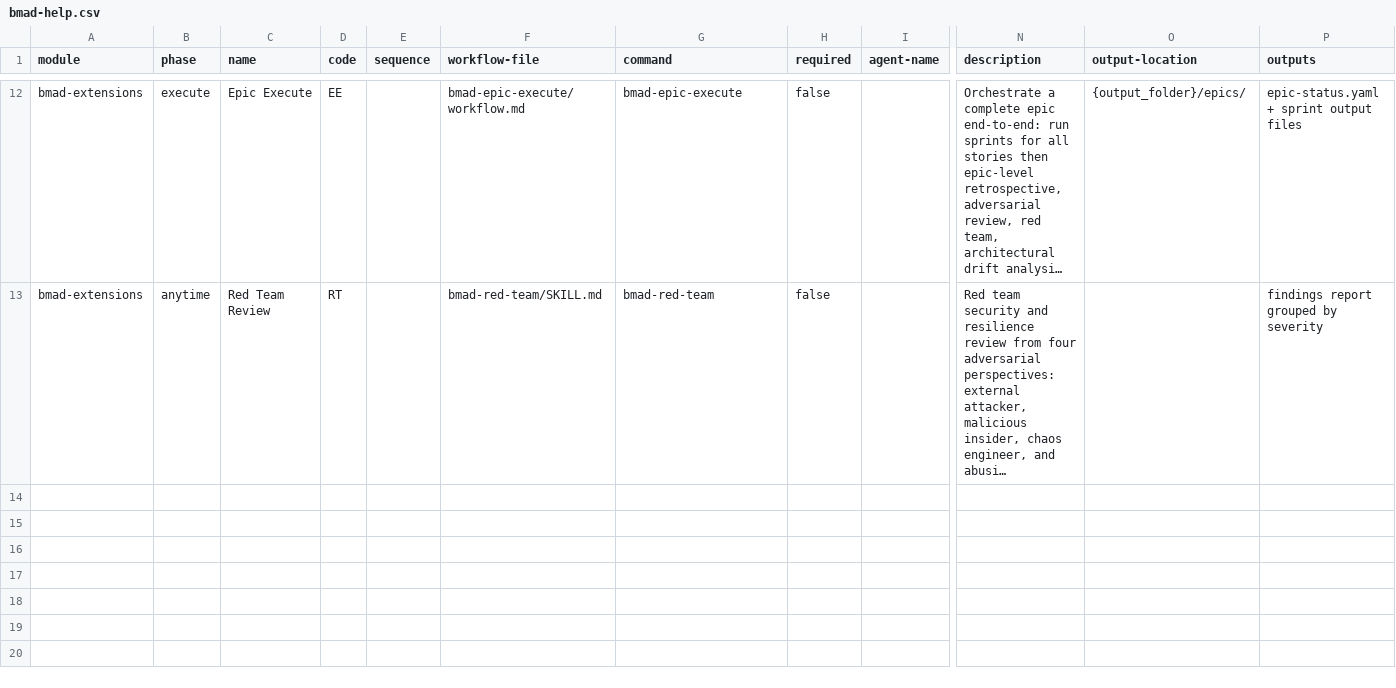
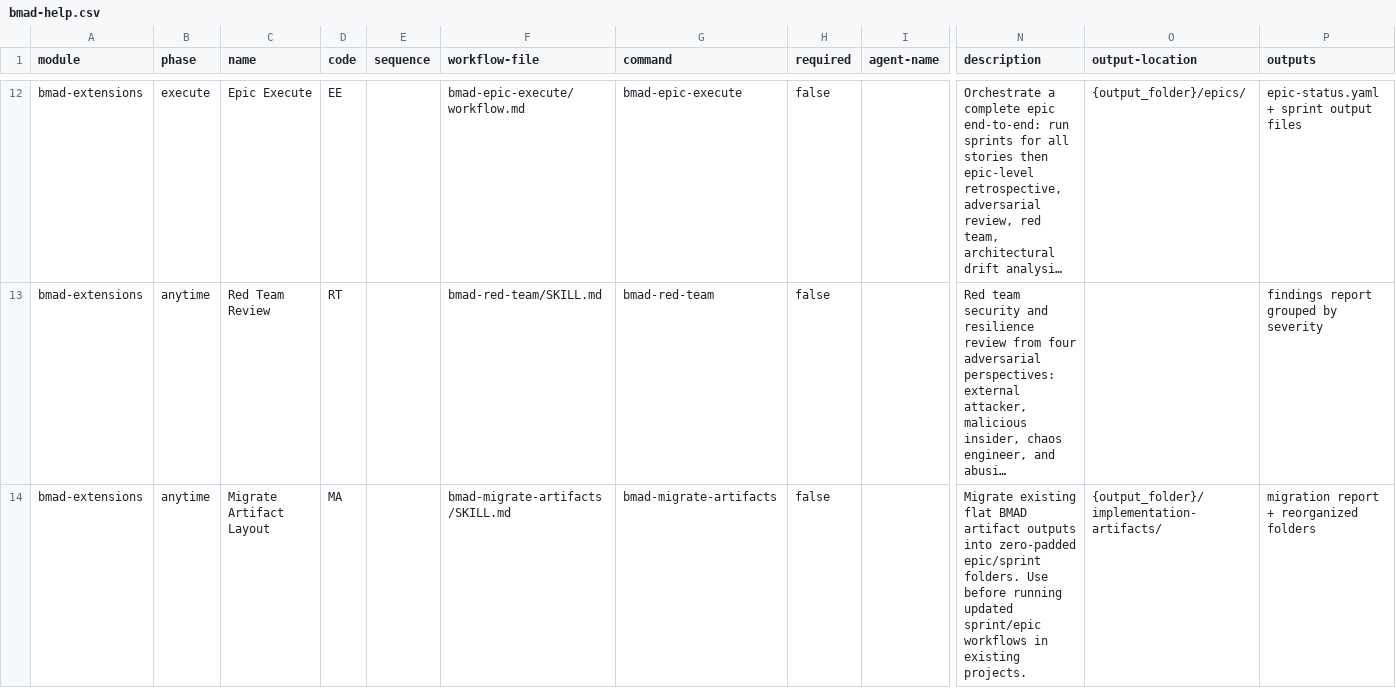
Before and after one commit to ravensorb/bmad-extensions, a CSV file: _bmad/_config/bmad-help.csv, drawn as a sheet; only a part is shown, gaps mark what is left out; long unchanged cells end in …; rows hold the shown columns only; the diff names each change by its address in the sheet, - before the commit and + after, or states it on an @@ line.

```diff
--- a/_bmad/_config/bmad-help.csv
+++ b/_bmad/_config/bmad-help.csv
+row 14: bmad-extensions | anytime | Migrate Artifact Layout | MA |  | bmad-migrate-artifacts/SKILL.md | bmad-migrate-artifacts | false |  | Migrate existing flat BMAD artifact outputs into zero-padded epic/sprint folders. Use before running updated sprint/epic workflows in existing projects. | {output_folder}/implementation-artifacts/ | migration report + reorganized folders
```
Also changed, not shown: _bmad/_config/files-manifest.csv, _bmad/_config/task-manifest.csv, 19 other files.
